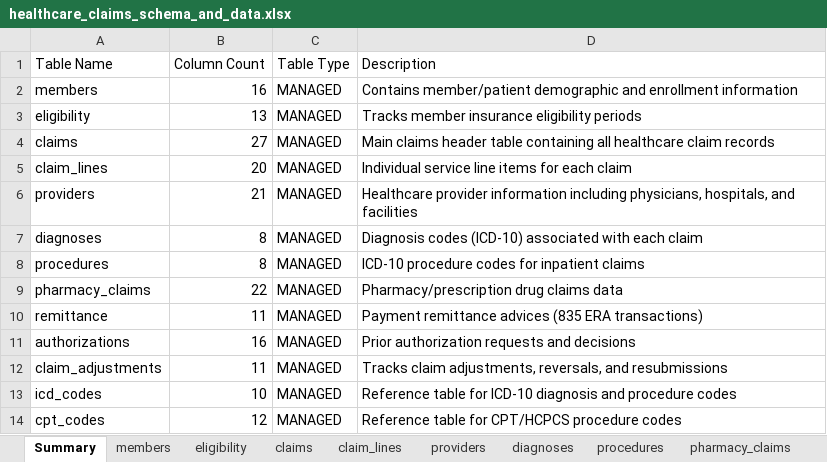
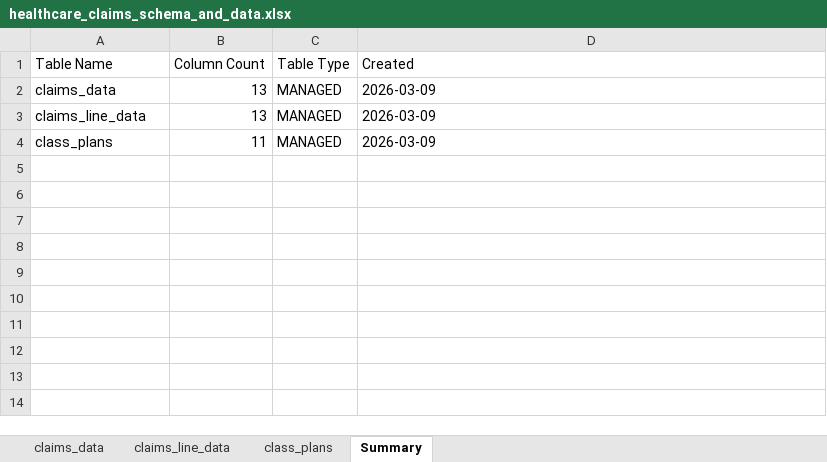
Before and after one commit to SumitCodesAI/HandsOnProjects, an Excel workbook: docs/databricks/healthcare_claims_schema_and_data.xlsx, sheet Summary, drawn as a sheet; values as stored, in another font and other column widths than the file's, no borders; removed rows and columns are numbered as before the commit, all else as after; the diff names each change by its address in the sheet, - before the commit and + after, or states it on an @@ line.

```diff
--- a/docs/databricks/healthcare_claims_schema_and_data.xlsx (sheet Summary)
+++ b/docs/databricks/healthcare_claims_schema_and_data.xlsx (sheet Summary)
-sheet tab: members
+sheet tab: claims_line_data
-sheet tab: eligibility
+sheet tab: class_plans
-sheet tab: claims
-sheet tab: claim_lines
-sheet tab: providers
-sheet tab: diagnoses
-sheet tab: procedures
-sheet tab: pharmacy_claims
+sheet tab: claims_data
@@ sheet tab order changed: claims_data | claims_line_data | class_plans | Summary @@
-D1: Description
+D1: Created
-row 2: members | 16 | MANAGED | Contains member/patient demographic and enrollment information
+row 2: claims_data | 13 | MANAGED | 2026-03-09
-A3 (Table Name): eligibility
+A3 (Table Name): claims_line_data
-D3 (Created): Tracks member insurance eligibility periods
+D3 (Created): 2026-03-09
-row 4: claims | 27 | MANAGED | Main claims header table containing all healthcare claim records
-row 5: claim_lines | 20 | MANAGED | Individual service line items for each claim
-row 6: providers | 21 | MANAGED | Healthcare provider information including physicians, hospitals, and facilities
-row 7: diagnoses | 8 | MANAGED | Diagnosis codes (ICD-10) associated with each claim
-row 8: procedures | 8 | MANAGED | ICD-10 procedure codes for inpatient claims
-row 9: pharmacy_claims | 22 | MANAGED | Pharmacy/prescription drug claims data
-row 10: remittance | 11 | MANAGED | Payment remittance advices (835 ERA transactions)
-row 11: authorizations | 16 | MANAGED | Prior authorization requests and decisions
-A4 (Table Name): claim_adjustments
+A4 (Table Name): class_plans
-D4 (Created): Tracks claim adjustments, reversals, and resubmissions
+D4 (Created): 2026-03-09
-row 13: icd_codes | 10 | MANAGED | Reference table for ICD-10 diagnosis and procedure codes
-row 14: cpt_codes | 12 | MANAGED | Reference table for CPT/HCPCS procedure codes
```
Also changed, not shown: sheet claims_line_data, sheet class_plans, other sheet tabs, 3 other files.
